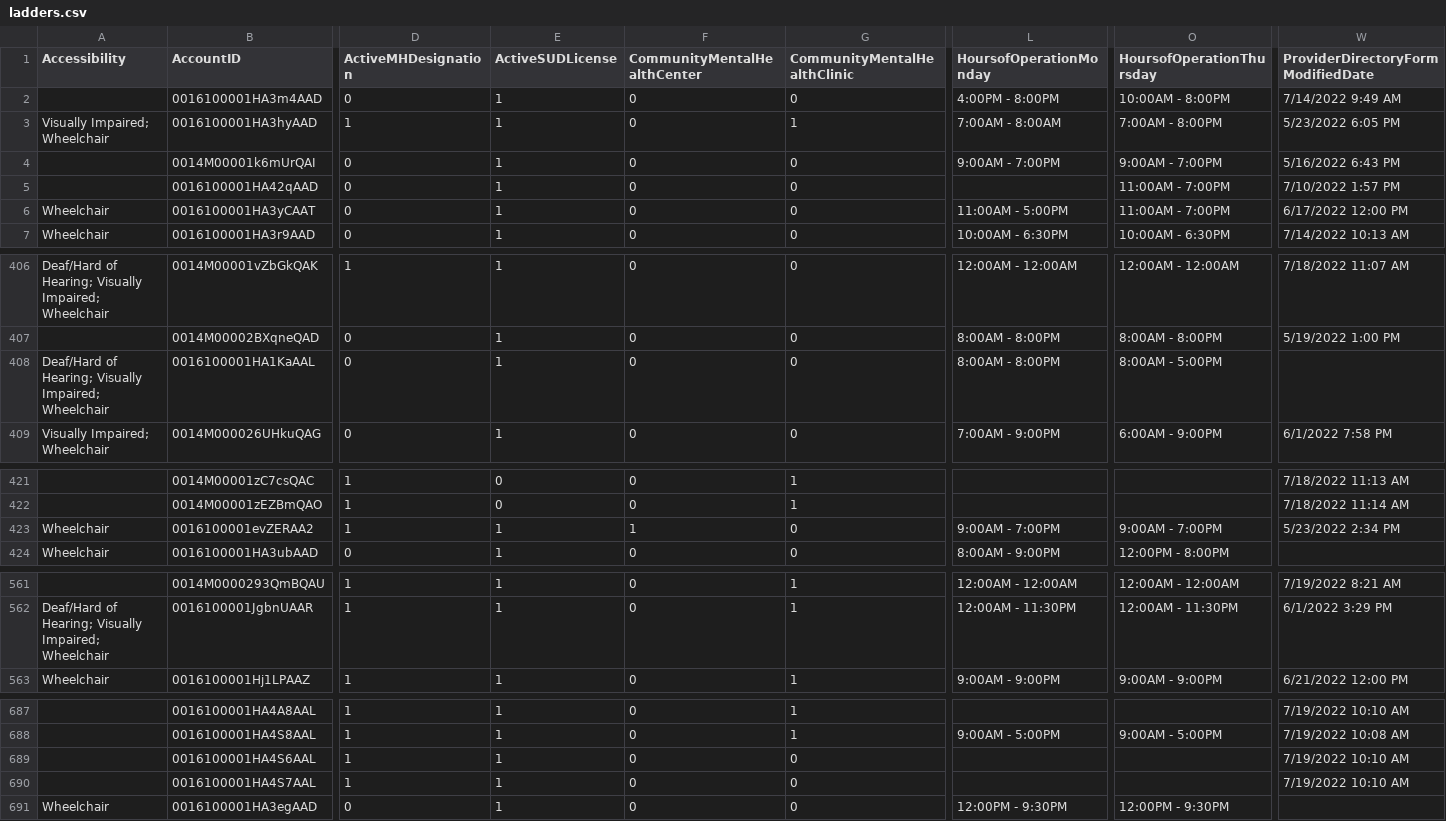
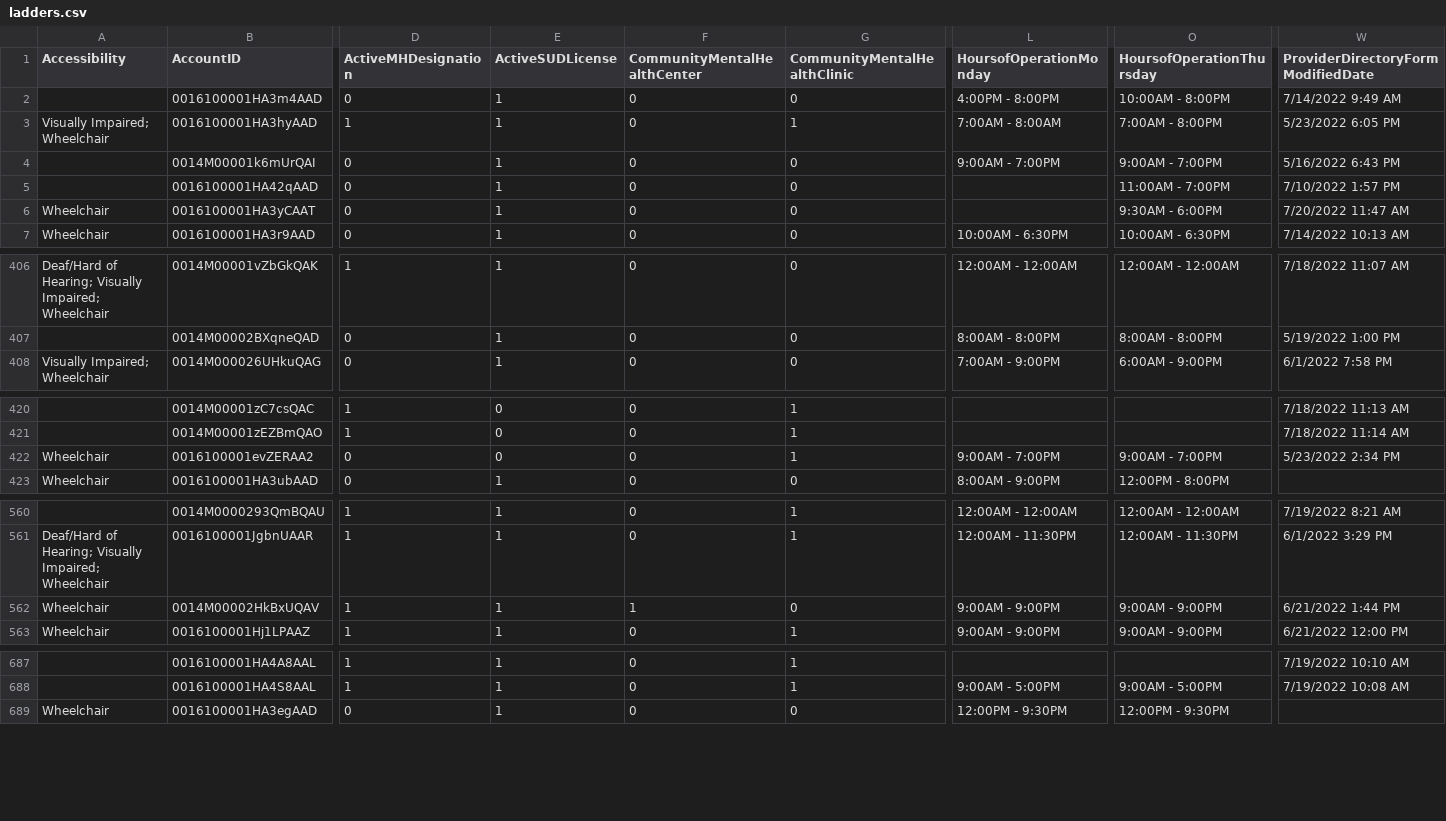
Before and after one commit to bloom-works/ownpath, a CSV file: raw_data/ladders.csv, drawn as a sheet; only a part is shown, gaps mark what is left out; removed rows and columns are numbered as before the commit, all else as after; rows hold the shown columns only; the diff covers the shown part only; the diff names each change by its address in the sheet, - before the commit and + after, or states it on an @@ line.

Commit message:
Automated LADDERS comit 20220722-162351127

```diff
--- a/raw_data/ladders.csv
+++ b/raw_data/ladders.csv
-L6 (HoursofOperationMonday): 11:00AM - 5:00PM
+L6 (HoursofOperationMonday): (empty)
-O6 (HoursofOperationThursday): 11:00AM - 7:00PM
+O6 (HoursofOperationThursday): 9:30AM - 6:00PM
-W6: 6/17/2022 12:00 PM
+W6: 7/20/2022 11:47 AM
-row 408: Deaf/Hard of Hearing; Visually Impaired; Wheelchair | 0016100001HA1KaAAL | 0 | 1 | 0 | 0 | 8:00AM - 8:00PM | 8:00AM - 5:00PM
-D422 (ActiveMHDesignation): 1
+D422 (ActiveMHDesignation): 0
-E422 (ActiveSUDLicense): 1
+E422 (ActiveSUDLicense): 0
-F422 (CommunityMentalHealthCenter): 1
+F422 (CommunityMentalHealthCenter): 0
-G422 (CommunityMentalHealthClinic): 0
+G422 (CommunityMentalHealthClinic): 1
+row 562: Wheelchair | 0014M00002HkBxUQAV | 1 | 1 | 1 | 0 | 9:00AM - 9:00PM | 9:00AM - 9:00PM | 6/21/2022 1:44 PM
-row 689:  | 0016100001HA4S6AAL | 1 | 1 | 0 | 0 |  |  | 7/19/2022 10:10 AM
-row 690:  | 0016100001HA4S7AAL | 1 | 1 | 0 | 0 |  |  | 7/19/2022 10:10 AM
```
Also changed, not shown: 11 edited cells elsewhere in this file.
